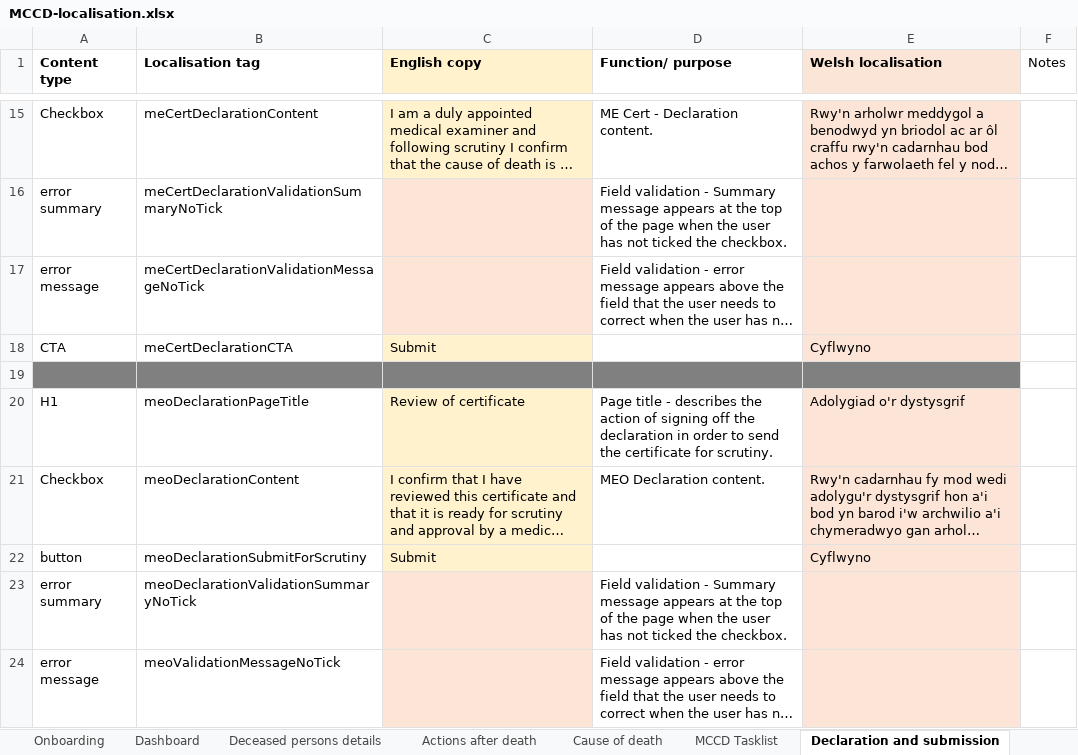
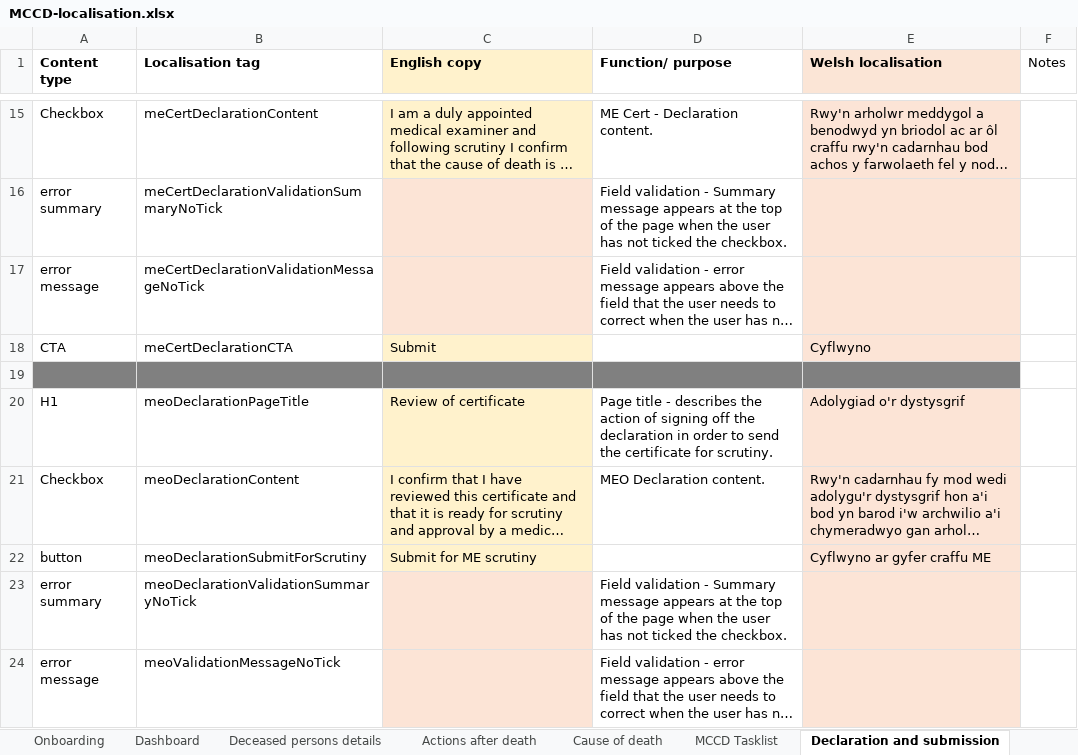
Before and after one commit to nhsbsa/medical-certificate-of-cause-of-death, an Excel workbook: app/data/MCCD-localisation.xlsx, sheet Declaration and submission, drawn as a sheet; only a part is shown, gaps mark what is left out; long unchanged cells end in …; values as stored, in another font and other column widths than the file's, no borders; the diff names each change by its address in the sheet, - before the commit and + after, or states it on an @@ line.

Commit message:
Updating text on button to "Submit for ME scrutiny".

```diff
--- a/app/data/MCCD-localisation.xlsx (sheet Declaration and submission)
+++ b/app/data/MCCD-localisation.xlsx (sheet Declaration and submission)
-C22 (English copy): Submit
+C22 (English copy): Submit for ME scrutiny
-E22 (Welsh localisation): Cyflwyno
+E22 (Welsh localisation): Cyflwyno ar gyfer craffu ME
```
Also changed, not shown: sheet Global.
